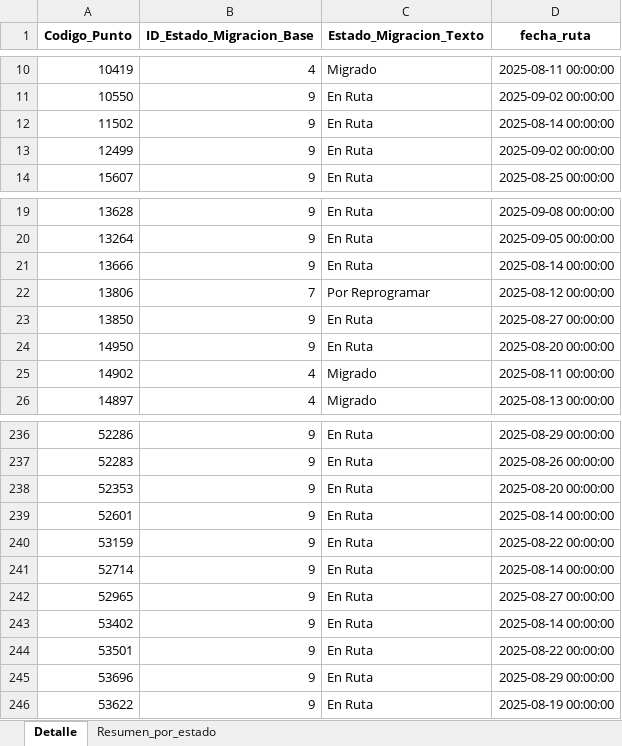
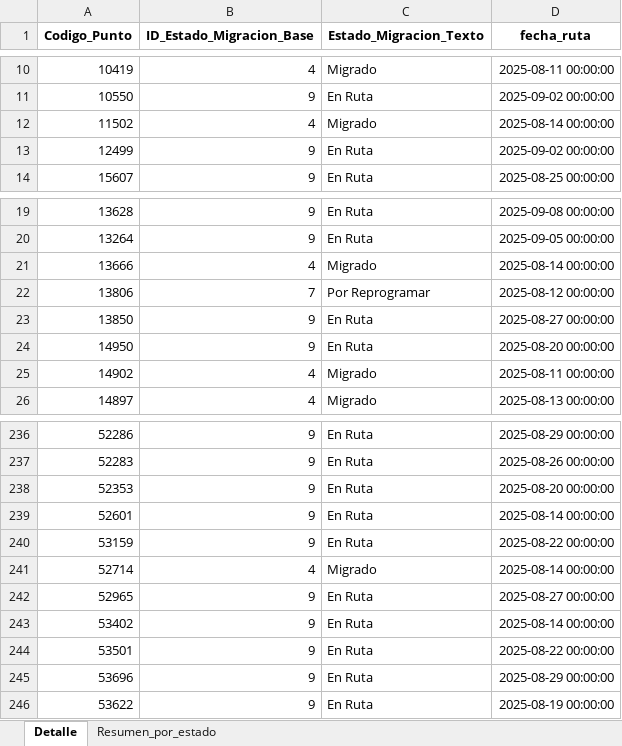
Before and after one commit to slenis01/Gestion_migracion_tablero, an Excel workbook: Resultado/estado_gestion_Paquete_1_Medellin.xlsx, sheet Detalle, drawn as a sheet; only a part is shown, gaps mark what is left out; values as stored, in another font and other column widths than the file's, no borders; the diff names each change by its address in the sheet, - before the commit and + after, or states it on an @@ line.

```diff
--- a/Resultado/estado_gestion_Paquete_1_Medellin.xlsx (sheet Detalle)
+++ b/Resultado/estado_gestion_Paquete_1_Medellin.xlsx (sheet Detalle)
-B12 (ID_Estado_Migracion_Base): 9
+B12 (ID_Estado_Migracion_Base): 4
-C12 (Estado_Migracion_Texto): En Ruta
+C12 (Estado_Migracion_Texto): Migrado
-B21 (ID_Estado_Migracion_Base): 9
+B21 (ID_Estado_Migracion_Base): 4
-C21 (Estado_Migracion_Texto): En Ruta
+C21 (Estado_Migracion_Texto): Migrado
-B241 (ID_Estado_Migracion_Base): 9
+B241 (ID_Estado_Migracion_Base): 4
-C241 (Estado_Migracion_Texto): En Ruta
+C241 (Estado_Migracion_Texto): Migrado
```
Also changed, not shown: sheet Resumen_por_estado, Resultado/estado_gestion_Paquete_Bogota_1.xlsx, Resultado/estado_gestion_Paquete_Bogota_2.xlsx, 2 other files.
